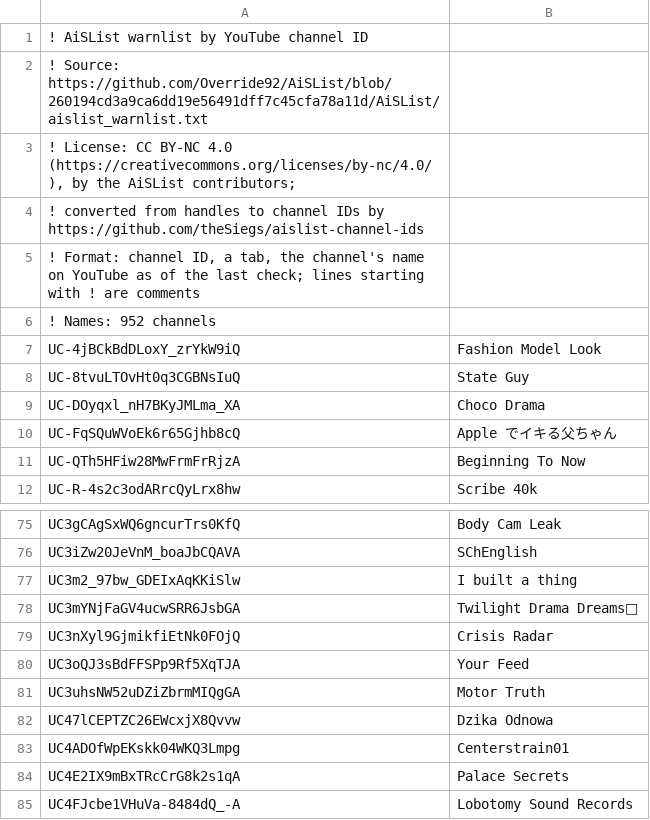
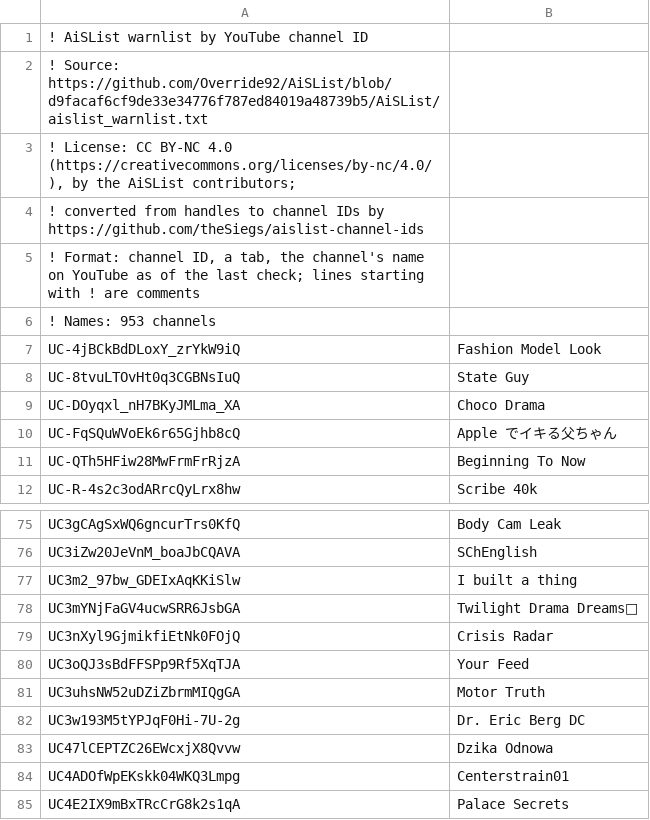
Before and after one commit to theSiegs/aislist-channel-ids, a TSV file: lists/aislist_warnlist_channels.tsv, drawn as a sheet; only a part is shown, gaps mark what is left out; the shorter side is filled out with more unchanged rows.

```diff
--- a/lists/aislist_warnlist_channels.tsv
+++ b/lists/aislist_warnlist_channels.tsv
@@ -1,3 +1,3 @@
 ! AiSList warnlist by YouTube channel ID
-! Source: https://github.com/Override92/AiSList/blob/260194cd3a9ca6dd19e56491dff7c45cfa78a11d/AiSList/aislist_warnlist.txt
+! Source: https://github.com/Override92/AiSList/blob/d9facaf6cf9de33e34776f787ed84019a48739b5/AiSList/aislist_warnlist.txt
 ! License: CC BY-NC 4.0 (https://creativecommons.org/licenses/by-nc/4.0/), by the AiSList contributors;
@@ -5,3 +5,3 @@
 ! Format: channel ID, a tab, the channel's name on YouTube as of the last check; lines starting with ! are comments
-! Names: 952 channels
+! Names: 953 channels
 UC-4jBCkBdDLoxY_zrYkW9iQ	Fashion Model Look
@@ -81,2 +81,3 @@ UC3oQJ3sBdFFSPp9Rf5XqTJA	Your Feed
 UC3uhsNW52uDZiZbrmMIQgGA	Motor Truth
+UC3w193M5tYPJqF0Hi-7U-2g	Dr. Eric Berg DC
 UC47lCEPTZC26EWcxjX8Qvvw	Dzika Odnowa
```
Also changed, not shown: reports/handle_changes.tsv, 8 other files.
